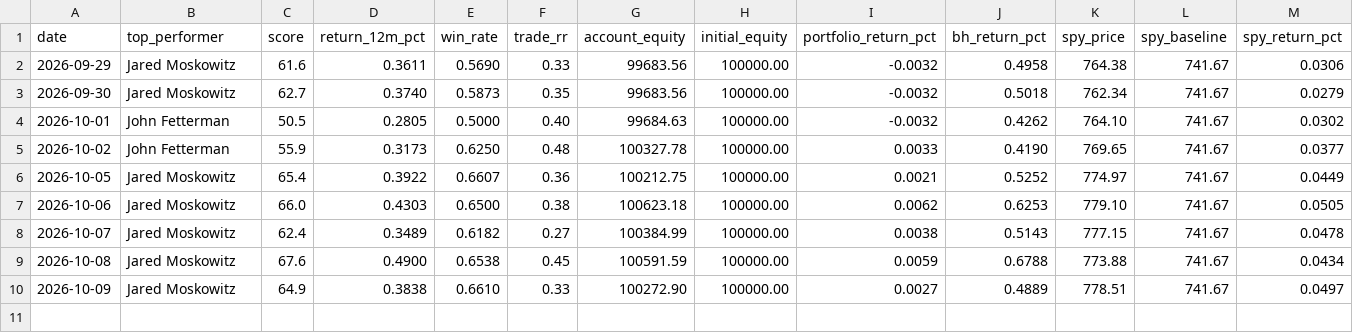
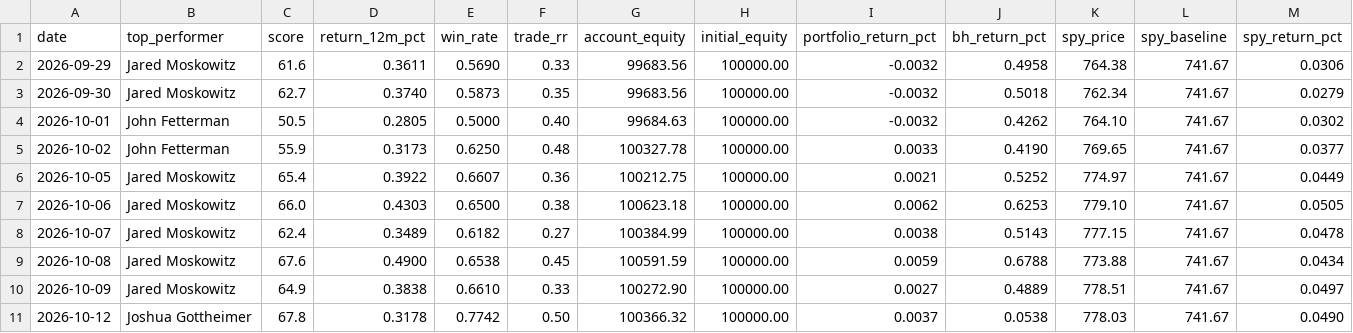
Before and after one commit to erikarbaiza/congress-trader, a CSV file: results.csv, drawn as a sheet; only a part is shown; rows hold the shown columns only; the diff names each change by its address in the sheet, - before the commit and + after, or states it on an @@ line.

```diff
--- a/results.csv
+++ b/results.csv
+row 11: 2026-10-12 | Joshua Gottheimer | 67.8 | 0.3178 | 0.7742 | 0.50 | 100366.32 | 100000.00 | 0.0037 | 0.0538 | 778.03 | 741.67 | 0.0490
```
Also changed, not shown: results_earnings.csv, 1 other file.
